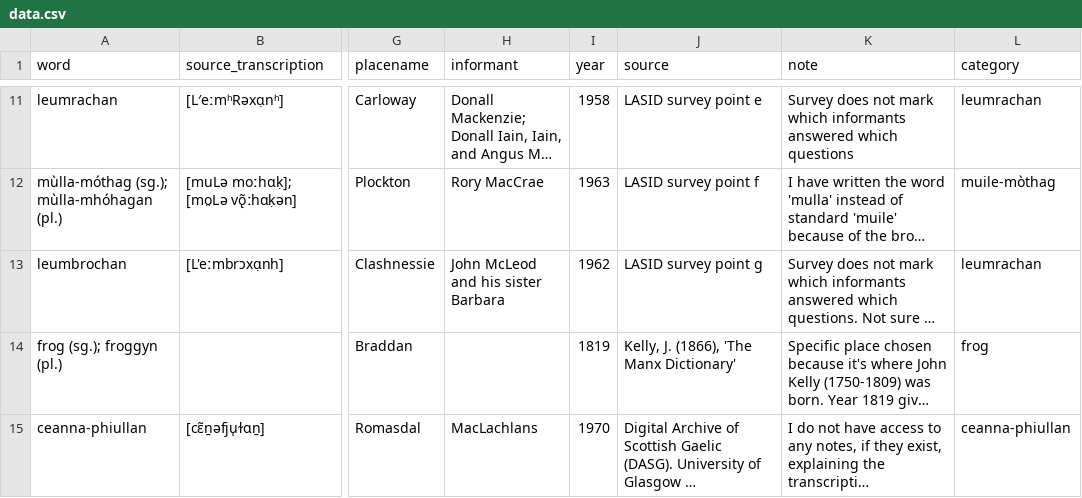
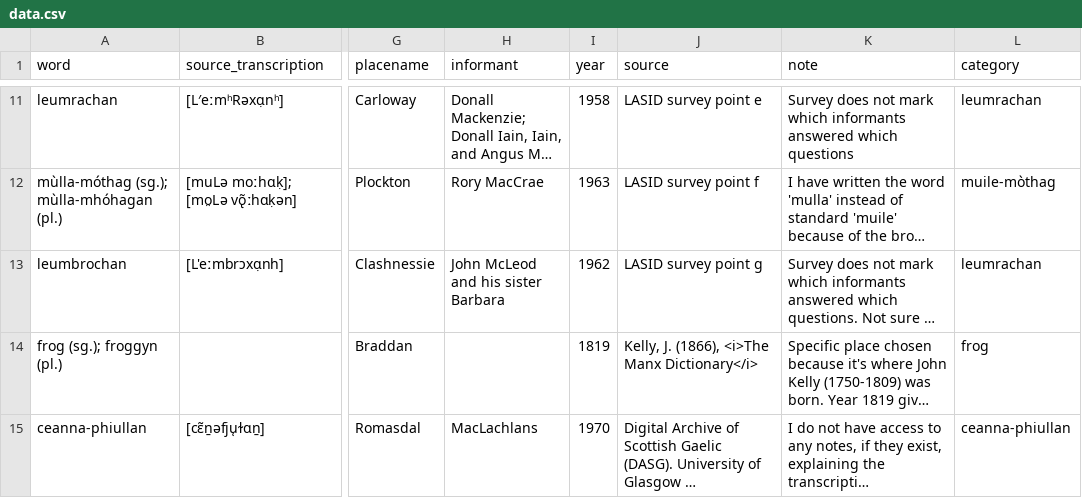
Before and after one commit to lochsh/mclaug, a CSV file: content/images/froganna/data.csv, drawn as a sheet; only a part is shown, gaps mark what is left out; long unchanged cells end in …; the diff covers the shown part only; the diff names each change by its address in the sheet, - before the commit and + after, or states it on an @@ line.

```diff
--- a/content/images/froganna/data.csv
+++ b/content/images/froganna/data.csv
-J14 (source): Kelly, J. (1866), 'The Manx Dictionary'
+J14 (source): Kelly, J. (1866), <i>The Manx Dictionary</i>
```
Also changed, not shown: 2 added rows and 3 edited cells elsewhere in this file, 1 other file.
